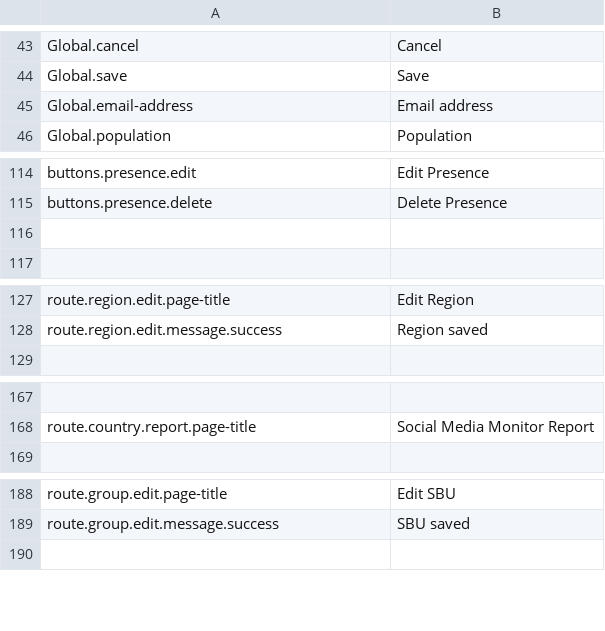
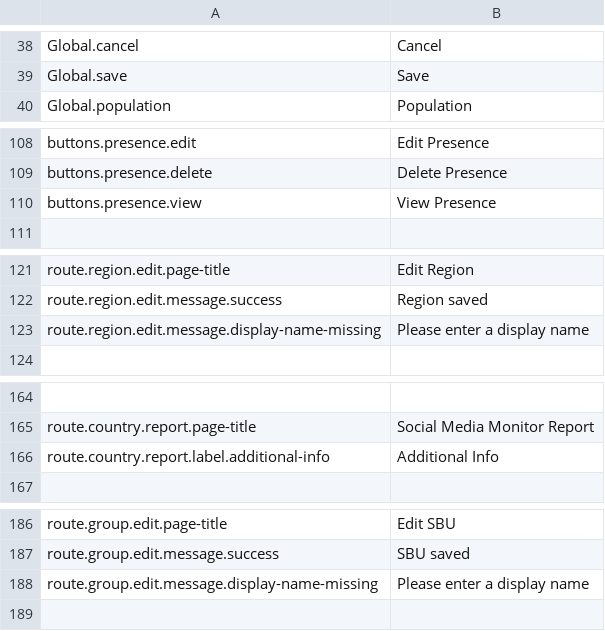
Before and after one commit to outlandishideas/social-monitor, a CSV file: languages/lang.en.csv, drawn as a sheet; only a part is shown, gaps mark what is left out; the diff covers the shown part only.

```diff
--- a/languages/lang.en.csv
+++ b/languages/lang.en.csv
@@ -44,3 +39,2 @@
 "Global.save";"Save"
-"Global.email-address";"Email address"
 "Global.population";"Population"
@@ -115,3 +109,3 @@
 "buttons.presence.delete";"Delete Presence"
-
+"buttons.presence.view";"View Presence"
 
@@ -128,2 +122,3 @@
 "route.region.edit.message.success";"Region saved"
+"route.region.edit.message.display-name-missing";"Please enter a display name"
 
@@ -168,2 +165,3 @@
 "route.country.report.page-title";"Social Media Monitor Report"
+"route.country.report.label.additional-info";"Additional Info"
 
@@ -189,2 +187,3 @@
 "route.group.edit.message.success";"SBU saved"
+"route.group.edit.message.display-name-missing";"Please enter a display name"
 
```
Also changed, not shown: 11 added rows, 15 removed rows and 3 edited cells elsewhere in this file, 13 other files.
